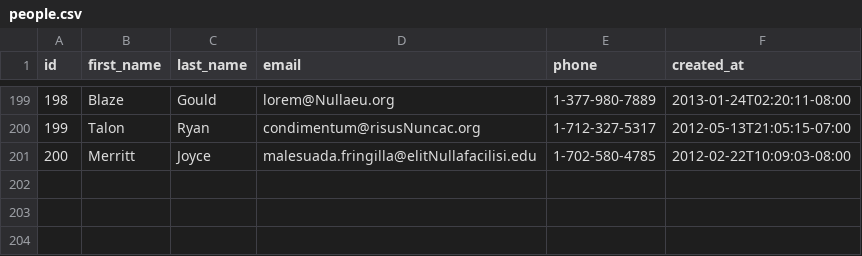
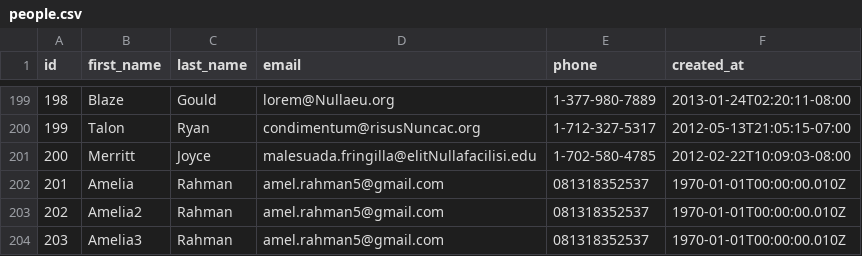
Before and after one commit to lively-fox-2017/parsing-data-sync, a CSV file: people.csv, drawn as a sheet; only a part is shown, gaps mark what is left out; the diff names each change by its address in the sheet, - before the commit and + after, or states it on an @@ line.

```diff
--- a/people.csv
+++ b/people.csv
+row 202: 201 | Amelia | Rahman | amel.rahman5@gmail.com | 081318352537 | 1970-01-01T00:00:00.010Z
+row 203: 202 | Amelia2 | Rahman | amel.rahman5@gmail.com | 081318352537 | 1970-01-01T00:00:00.010Z
+row 204: 203 | Amelia3 | Rahman | amel.rahman5@gmail.com | 081318352537 | 1970-01-01T00:00:00.010Z
```
Also changed, not shown: 2 other files.
